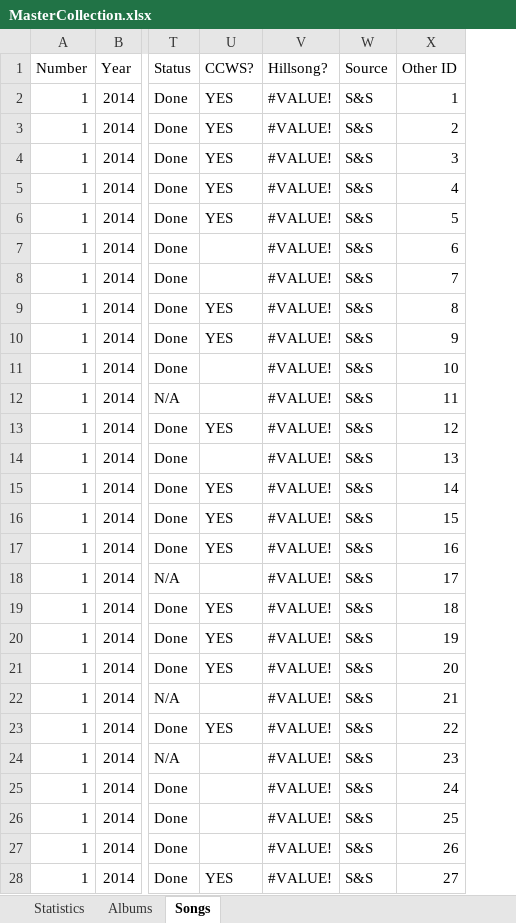
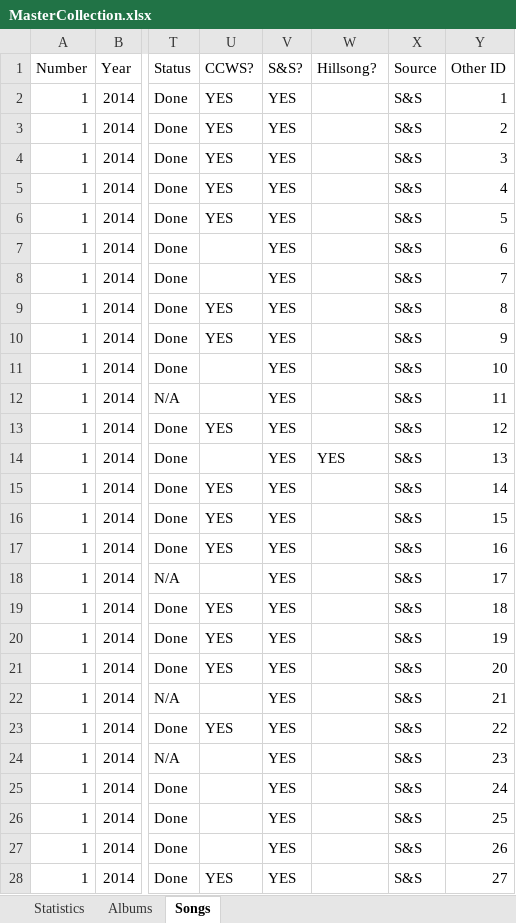
Before and after one commit to patrobic/PageOptimizer.Data, an Excel workbook: WorshipCreator.TestData/Source/Books/MasterCollection/MasterCollection.xlsx, sheet Songs, drawn as a sheet; only a part is shown, gaps mark what is left out; values as stored, in another font and other column widths than the file's, no cell formats; conditional formats not drawn; addresses are those after the commit; the diff covers the shown part only; the diff names each change by its address in the sheet, - before the commit and + after, or states it on an @@ line.

Commit message:
Standardized spreadsheets.

```diff
--- a/WorshipCreator.TestData/Source/Books/MasterCollection/MasterCollection.xlsx (sheet Songs)
+++ b/WorshipCreator.TestData/Source/Books/MasterCollection/MasterCollection.xlsx (sheet Songs)
+column V (S&S?), rows 2-28: all YES
-W2:W13 (Hillsong?): #VALUE!
+W2:W13 (Hillsong?): (empty)
-W14 (Hillsong?): #VALUE!
+W14 (Hillsong?): YES
-W15:W28 (Hillsong?): #VALUE!
+W15:W28 (Hillsong?): (empty)
```
Also changed, not shown: 437 edited cells elsewhere in this sheet, cell formats, WorshipCreator.TestData/Source/Books/HillsongWorship/HillsongWorship.xlsx, WorshipCreator.TestData/Source/Books/ShaneAndShane/ShaneAndShane.xlsx.
